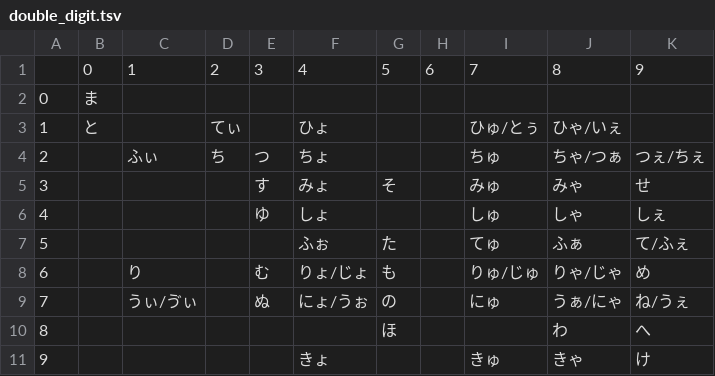
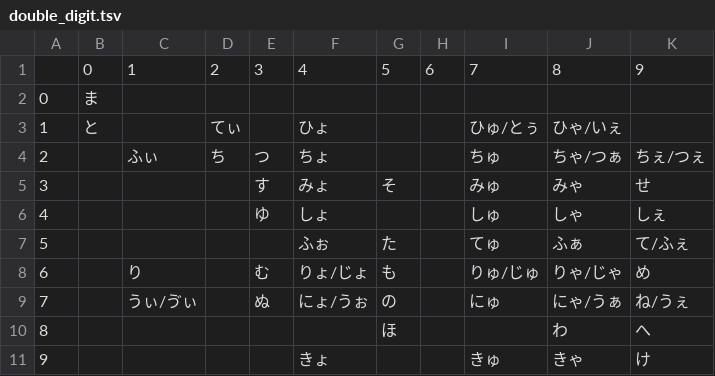
Before and after one commit to elzup/999, a TSV file: src/data/double_digit.tsv, drawn as a sheet.

```diff
--- a/src/data/double_digit.tsv
+++ b/src/data/double_digit.tsv
@@ -3,3 +3,3 @@
 1	と		てぃ		ひょ			ひゅ/とぅ	ひゃ/いぇ
-2		ふぃ	ち	つ	ちょ			ちゅ	ちゃ/つぁ	つぇ/ちぇ
+2		ふぃ	ち	つ	ちょ			ちゅ	ちゃ/つぁ	ちぇ/つぇ
 3				す	みょ	そ		みゅ	みゃ	せ
@@ -8,3 +8,3 @@
 6		り		む	りょ/じょ	も		りゅ/じゅ	りゃ/じゃ	め
-7		うぃ/ゔぃ		ぬ	にょ/うぉ	の		にゅ	うぁ/にゃ	ね/うぇ
+7		うぃ/ゔぃ		ぬ	にょ/うぉ	の		にゅ	にゃ/うぁ	ね/うぇ
 8						ほ			わ	へ
```
